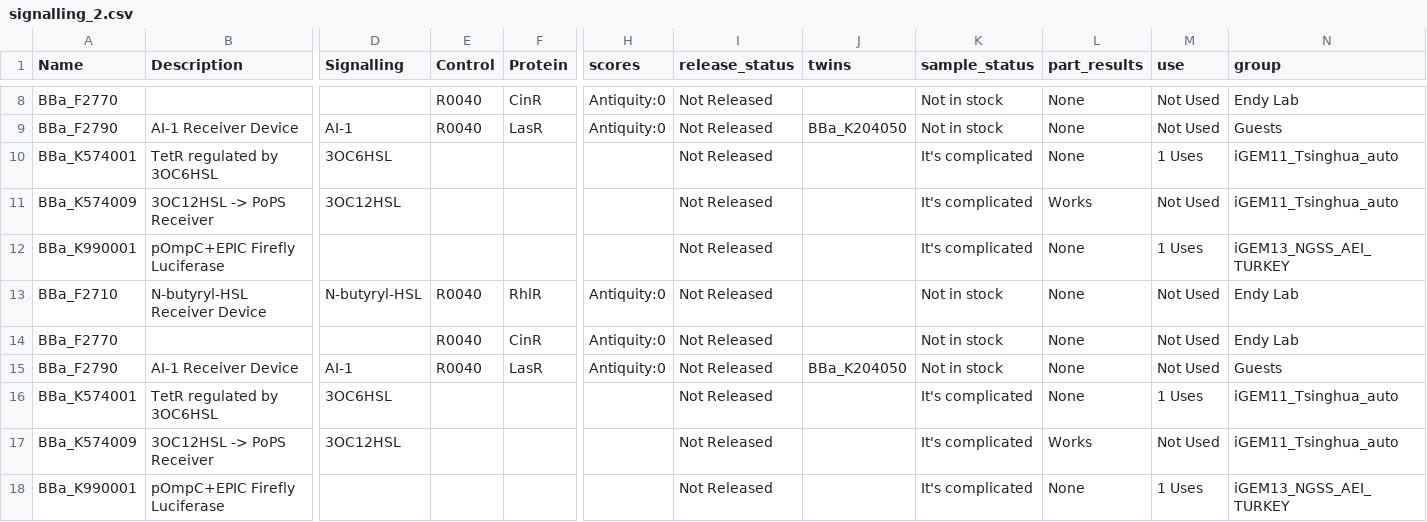
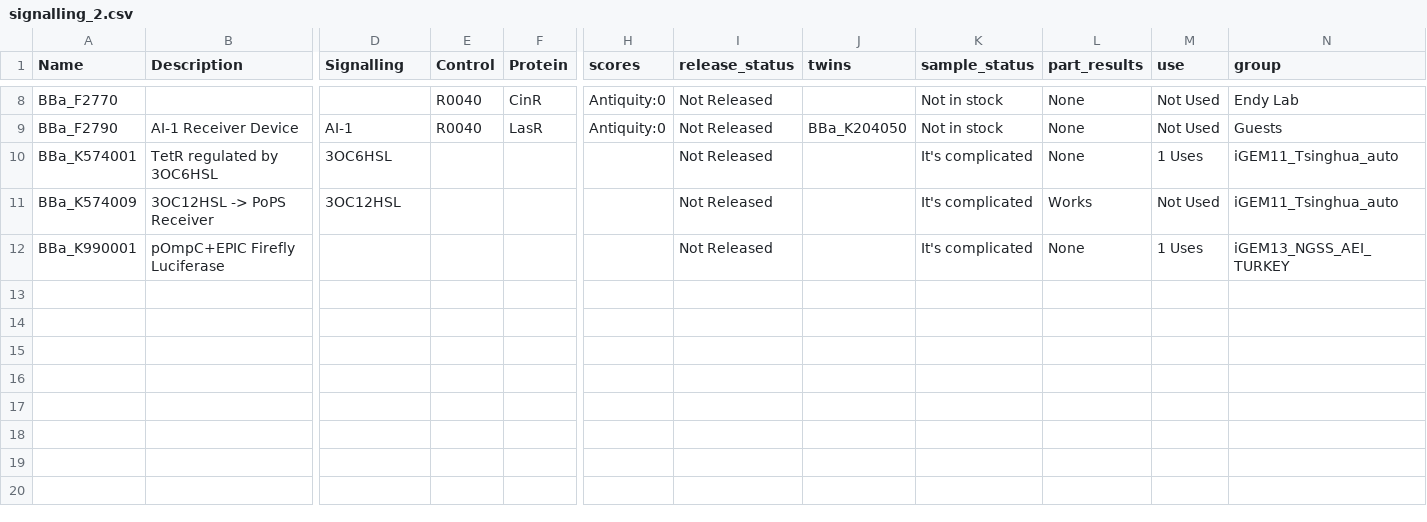
Before and after one commit to igemsoftware2017/SYSU-Software-2017, a CSV file: igem2017/sdin/preload/parts/signalling_2.csv, drawn as a sheet; only a part is shown, gaps mark what is left out; rows hold the shown columns only; the diff names each change by its address in the sheet, - before the commit and + after, or states it on an @@ line.

```diff
--- a/igem2017/sdin/preload/parts/signalling_2.csv
+++ b/igem2017/sdin/preload/parts/signalling_2.csv
-row 13: BBa_F2710 | N-butyryl-HSL Receiver Device | N-butyryl-HSL | R0040 | RhlR | Antiquity:0 | Not Released |  | Not in stock | None | Not Used | Endy Lab
-row 14: BBa_F2770 |  |  | R0040 | CinR | Antiquity:0 | Not Released |  | Not in stock | None | Not Used | Endy Lab
-row 15: BBa_F2790 | AI-1 Receiver Device | AI-1 | R0040 | LasR | Antiquity:0 | Not Released | BBa_K204050 | Not in stock | None | Not Used | Guests
-row 16: BBa_K574001 | TetR regulated by 3OC6HSL | 3OC6HSL |  |  |  | Not Released |  | It's complicated | None | 1 Uses | iGEM11_Tsinghua_auto
-row 17: BBa_K574009 | 3OC12HSL -> PoPS Receiver | 3OC12HSL |  |  |  | Not Released |  | It's complicated | Works | Not Used | iGEM11_Tsinghua_auto
-row 18: BBa_K990001 | pOmpC+EPIC Firefly Luciferase |  |  |  |  | Not Released |  | It's complicated | None | 1 Uses | iGEM13_NGSS_AEI_TURKEY
```
Also changed, not shown: igem2017/sdin/preload/parts/generator_3.csv, igem2017/sdin/preload/parts/reporter_3.csv, 26 other files.
